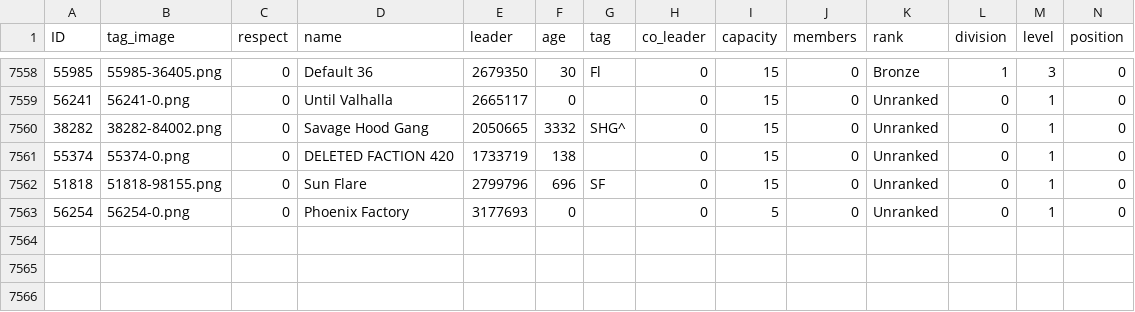
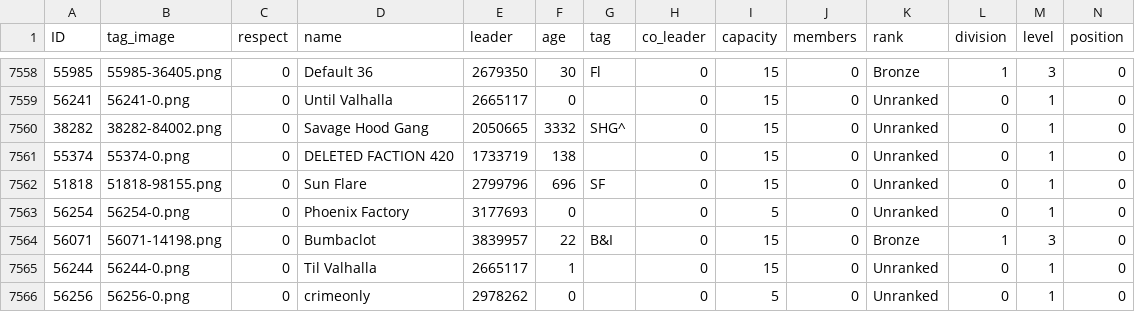
Before and after one commit to algisk/algisk.github.io, a CSV file: deadFacs.csv, drawn as a sheet; only a part is shown, gaps mark what is left out; rows hold the shown columns only; the diff names each change by its address in the sheet, - before the commit and + after, or states it on an @@ line.

```diff
--- a/deadFacs.csv
+++ b/deadFacs.csv
+row 7564: 56071 | 56071-14198.png | 0 | Bumbaclot | 3839957 | 22 | B&I | 0 | 15 | 0 | Bronze | 1 | 3 | 0
+row 7565: 56244 | 56244-0.png | 0 | Til Valhalla | 2665117 | 1 |  | 0 | 15 | 0 | Unranked | 0 | 1 | 0
+row 7566: 56256 | 56256-0.png | 0 | crimeonly | 2978262 | 0 |  | 0 | 5 | 0 | Unranked | 0 | 1 | 0
```
Also changed, not shown: 2 other files.
